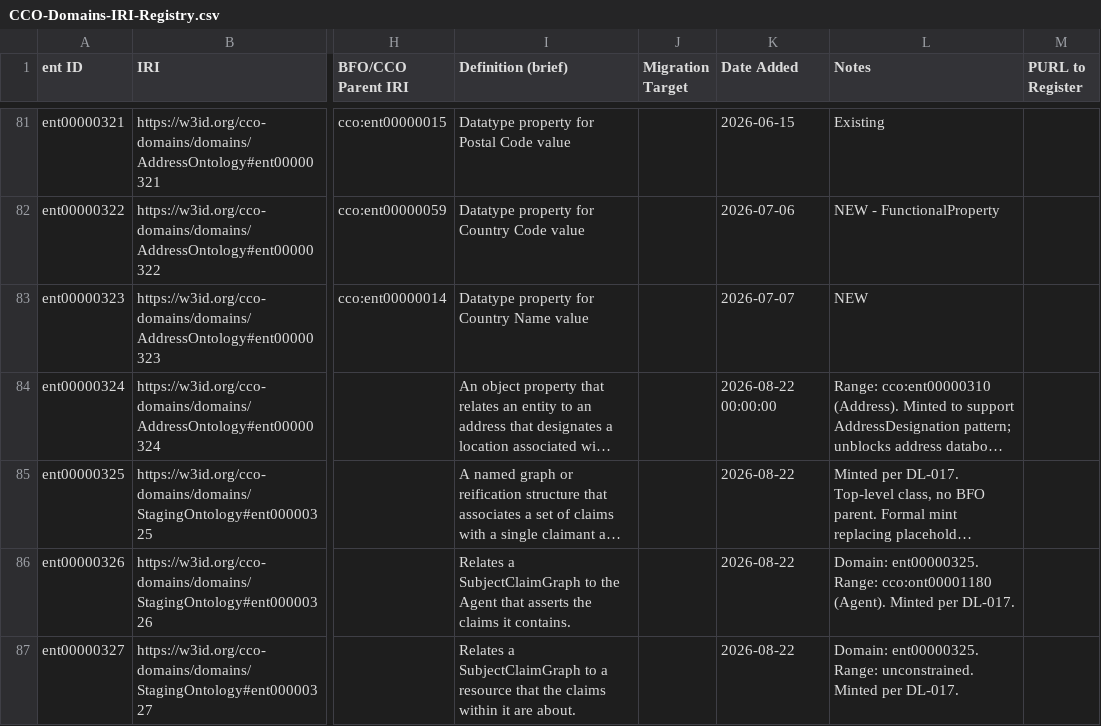
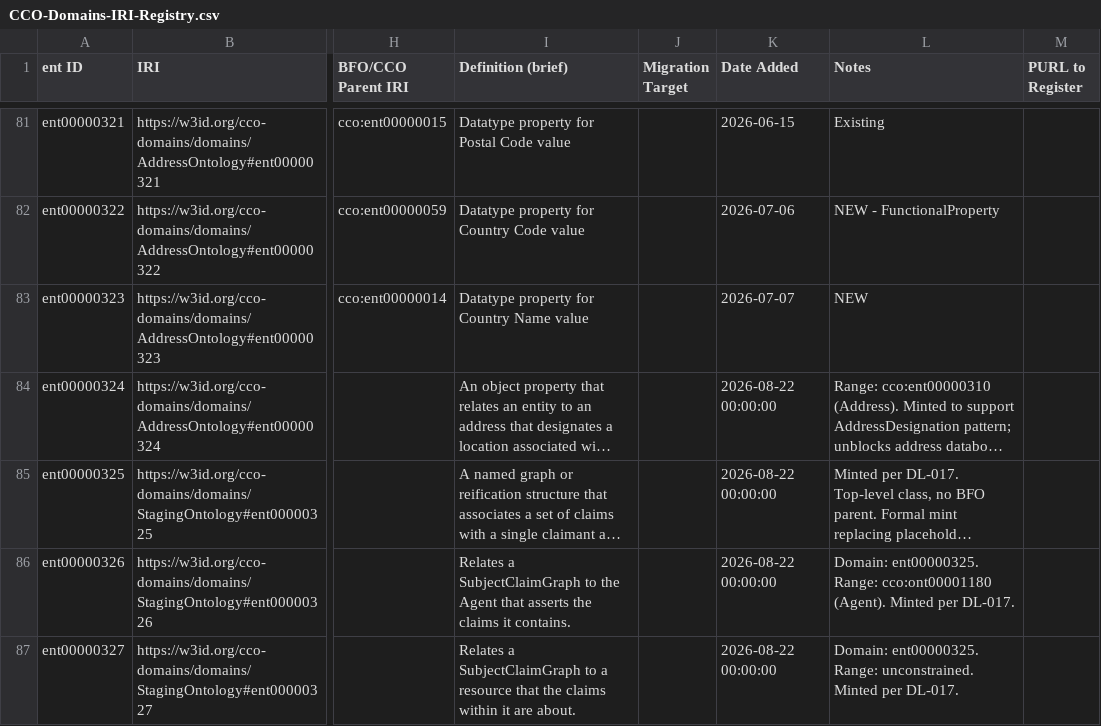
Before and after one commit to cco-domains/cco-domains, a CSV file: ontology/CCO-Domains-IRI-Registry.csv, drawn as a sheet; only a part is shown, gaps mark what is left out; long unchanged cells end in …; the diff covers the shown part only; the diff names each change by its address in the sheet, - before the commit and + after, or states it on an @@ line.

Commit message:
Add files via upload

```diff
--- a/ontology/CCO-Domains-IRI-Registry.csv
+++ b/ontology/CCO-Domains-IRI-Registry.csv
-K85:K87 (Date Added): 2026-08-22
+K85:K87 (Date Added): 2026-08-22 00:00:00
```
Also changed, not shown: 3 added rows elsewhere in this file.
